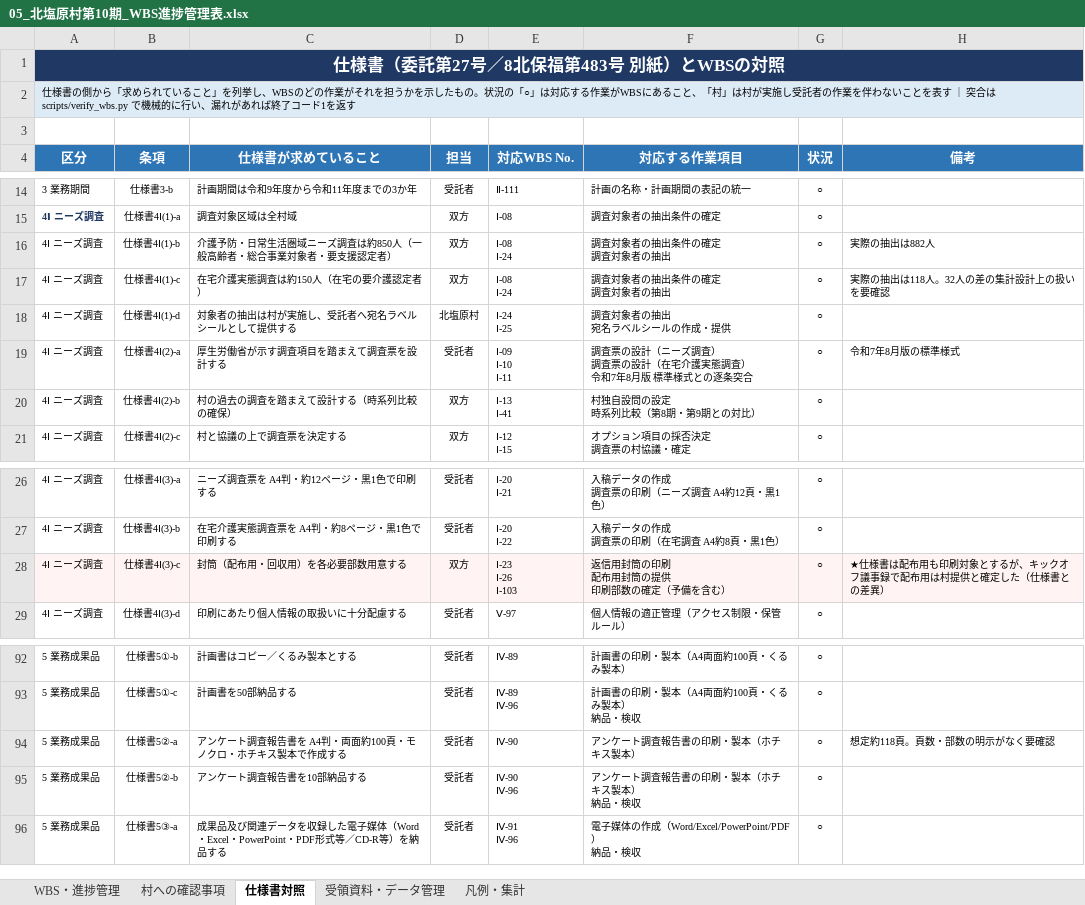
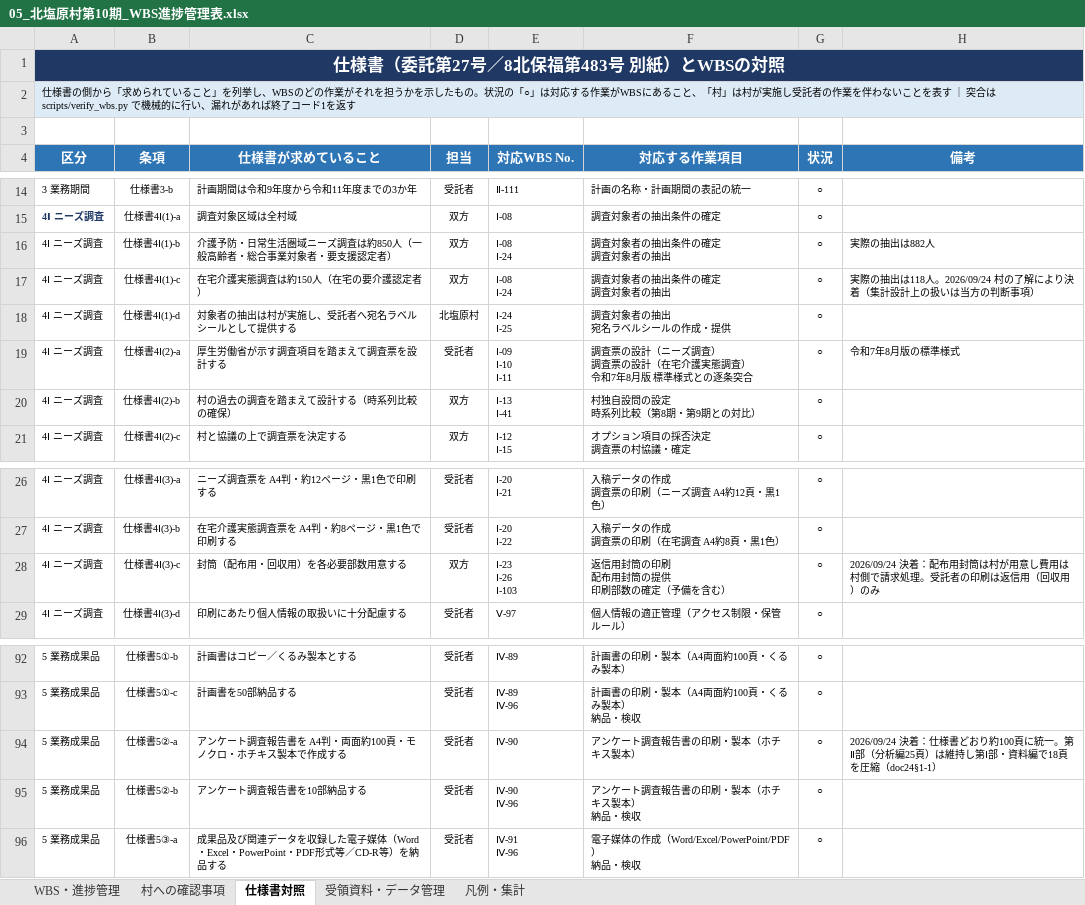
Before and after one commit to ryowakayama-gif/repository, an Excel workbook: output/05_北塩原村第10期_WBS進捗管理表.xlsx, sheet 仕様書対照, drawn as a sheet; only a part is shown, gaps mark what is left out; values as stored, in another font and other column widths than the file's, no borders; the diff names each change by its address in the sheet, - before the commit and + after, or states it on an @@ line.

```diff
--- a/output/05_北塩原村第10期_WBS進捗管理表.xlsx (sheet 仕様書対照)
+++ b/output/05_北塩原村第10期_WBS進捗管理表.xlsx (sheet 仕様書対照)
-H17 (備考): 実際の抽出は118人。32人の差の集計設計上の扱いを要確認
+H17 (備考): 実際の抽出は118人。2026/09/24 村の了解により決着（集計設計上の扱いは当方の判断事項）
-A28:H28 fill: #FFF3F3
+A28:H28 fill: none
-H28 (備考): ★仕様書は配布用も印刷対象とするが、キックオフ議事録で配布用は村提供と確定した（仕様書との差異）
+H28 (備考): 2026/09/24 決着：配布用封筒は村が用意し費用は村側で請求処理。受託者の印刷は返信用（回収用）のみ
-H94 (備考): 想定約118頁。頁数・部数の明示がなく要確認
+H94 (備考): 2026/09/24 決着：仕様書どおり約100頁に統一。第Ⅱ部（分析編25頁）は維持し第Ⅰ部・資料編で18頁を圧縮（doc24§1-1）
```
Also changed, not shown: sheet 村への確認事項, sheet WBS・進捗管理, 5 other files.
